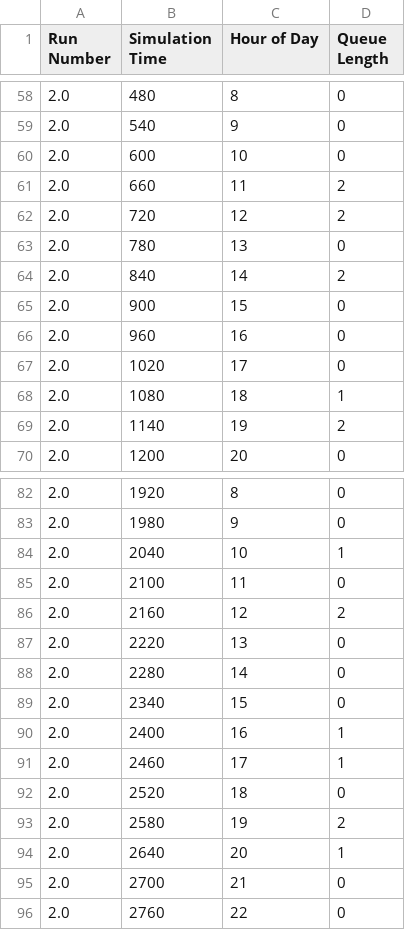
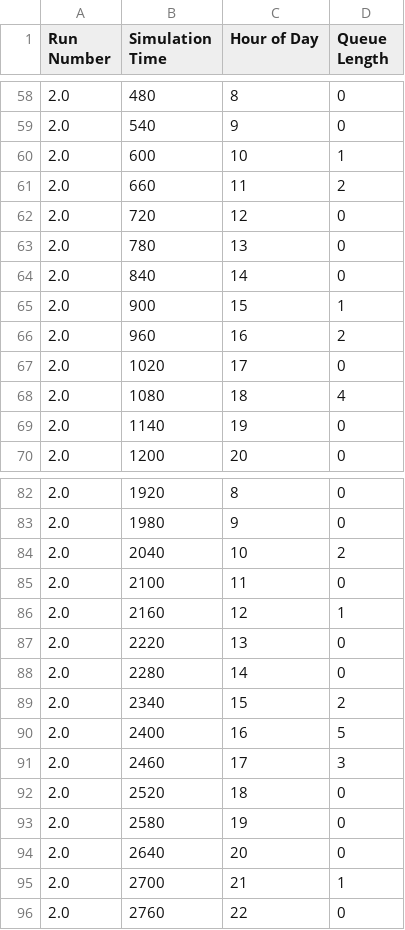
Before and after one commit to tomwhknight/emergency_care_simulation, a CSV file: data/results/triage_queue_monitoring_results.csv, drawn as a sheet; only a part is shown, gaps mark what is left out; the diff covers the shown part only.

Commit message:
Issue with consultant assessment queue propogation

```diff
--- a/data/results/triage_queue_monitoring_results.csv
+++ b/data/results/triage_queue_monitoring_results.csv
@@ -59,12 +59,12 @@ Run Number,Simulation Time,Hour of Day,Queue Length
 2.0,540,9,0
-2.0,600,10,0
+2.0,600,10,1
 2.0,660,11,2
-2.0,720,12,2
+2.0,720,12,0
 2.0,780,13,0
-2.0,840,14,2
-2.0,900,15,0
-2.0,960,16,0
+2.0,840,14,0
+2.0,900,15,1
+2.0,960,16,2
 2.0,1020,17,0
-2.0,1080,18,1
-2.0,1140,19,2
+2.0,1080,18,4
+2.0,1140,19,0
 2.0,1200,20,0
@@ -83,14 +83,14 @@ Run Number,Simulation Time,Hour of Day,Queue Length
 2.0,1980,9,0
-2.0,2040,10,1
+2.0,2040,10,2
 2.0,2100,11,0
-2.0,2160,12,2
+2.0,2160,12,1
 2.0,2220,13,0
 2.0,2280,14,0
-2.0,2340,15,0
-2.0,2400,16,1
-2.0,2460,17,1
+2.0,2340,15,2
+2.0,2400,16,5
+2.0,2460,17,3
 2.0,2520,18,0
-2.0,2580,19,2
-2.0,2640,20,1
-2.0,2700,21,0
+2.0,2580,19,0
+2.0,2640,20,0
+2.0,2700,21,1
 2.0,2760,22,0
```
Also changed, not shown: 13 edited cells elsewhere in this file, 5 other files.
